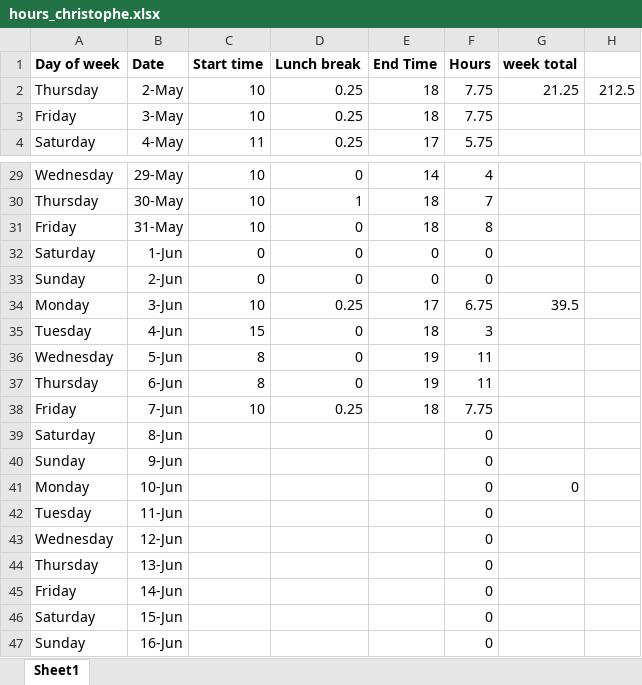
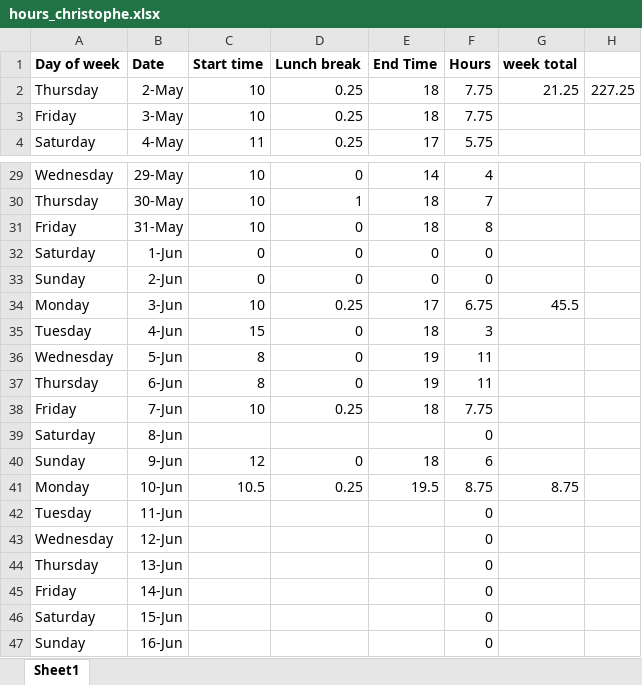
Before and after one commit to christophe-rd/fuelinex, an Excel workbook: hours_christophe.xlsx, sheet Sheet1, drawn as a sheet; only a part is shown, gaps mark what is left out; values as stored, in another font and other column widths than the file's, no borders; the diff names each change by its address in the sheet, - before the commit and + after, or states it on an @@ line.

Commit message:
dailylog updated, data and tree inventory

```diff
--- a/hours_christophe.xlsx (sheet Sheet1)
+++ b/hours_christophe.xlsx (sheet Sheet1)
-H2: 212.5
+H2: 227.25
-G34 (week total): 39.5
+G34 (week total): 45.5
-C40 (Start time): (empty)
+C40 (Start time): 12
-D40 (Lunch break): (empty)
+D40 (Lunch break): 0
-E40 (End Time): (empty)
+E40 (End Time): 18
-F40 (Hours): 0
+F40 (Hours): 6
-C41 (Start time): (empty)
+C41 (Start time): 10.5
-D41 (Lunch break): (empty)
+D41 (Lunch break): 0.25
-E41 (End Time): (empty)
+E41 (End Time): 19.5
-F41 (Hours): 0
+F41 (Hours): 8.75
-G41 (week total): 0
+G41 (week total): 8.75
```
Also changed, not shown: fertilization/fertilizer_addition_20240607.xlsx, 15 other files.
